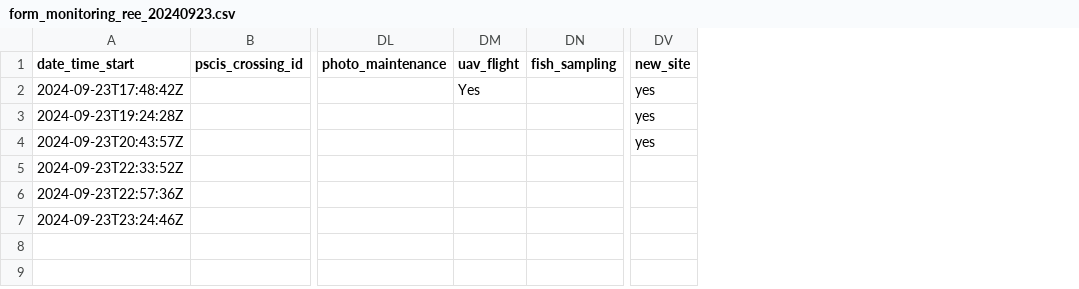
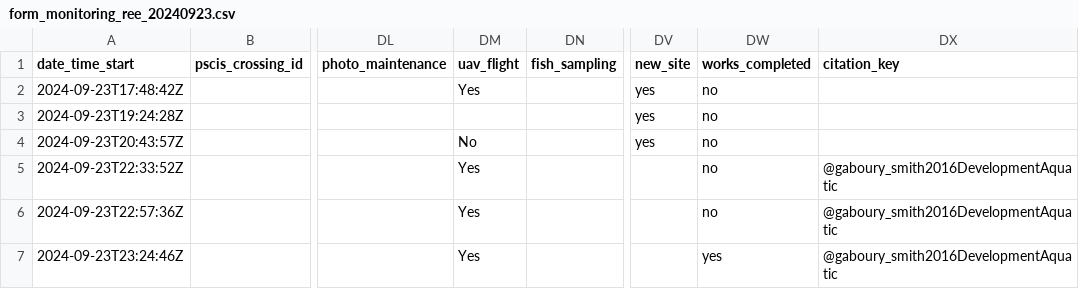
Before and after one commit to NewGraphEnvironment/restoration_wedzin_kwa_2024, a CSV file: data/backup/form_monitoring_ree_20240923.csv, drawn as a sheet; only a part is shown, gaps mark what is left out; the diff names each change by its address in the sheet, - before the commit and + after, or states it on an @@ line.

```diff
--- a/data/backup/form_monitoring_ree_20240923.csv
+++ b/data/backup/form_monitoring_ree_20240923.csv
+column DW (works_completed), rows 2-7: no | no | no | no | no | yes
+column DX (citation_key), rows 5-7: all @gaboury_smith2016DevelopmentAquatic
-DM4 (uav_flight): (empty)
+DM4 (uav_flight): No
-DM5:DM7 (uav_flight): (empty)
+DM5:DM7 (uav_flight): Yes
```
Also changed, not shown: data/backup/form_fiss_site_fraser_2024.csv, data/backup/form_monitoring_ree_2024.csv, 7 other files.
